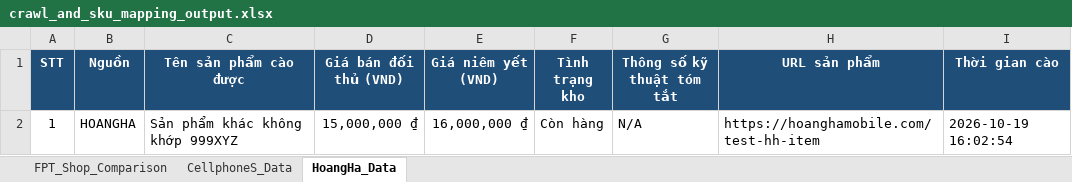
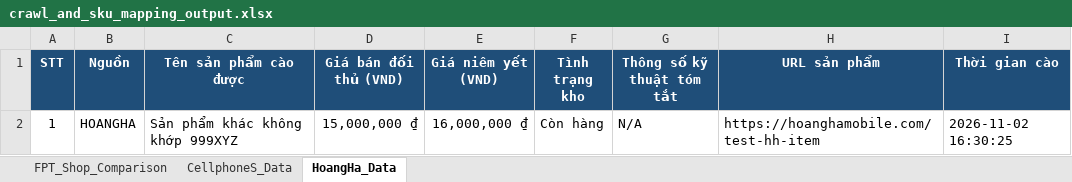
Before and after one commit to HelloWorldSinh/Dynamic_Pricing, an Excel workbook: backend/data/crawl_and_sku_mapping_output.xlsx, sheet HoangHa_Data, drawn as a sheet; values as stored, in another font and other column widths than the file's, no borders; the diff names each change by its address in the sheet, - before the commit and + after, or states it on an @@ line.

```diff
--- a/backend/data/crawl_and_sku_mapping_output.xlsx (sheet HoangHa_Data)
+++ b/backend/data/crawl_and_sku_mapping_output.xlsx (sheet HoangHa_Data)
-I2 (Thời gian cào): 2026-10-19 16:02:54
+I2 (Thời gian cào): 2026-11-02 16:30:25
```
Also changed, not shown: sheet CellphoneS_Data, 29 other files.
